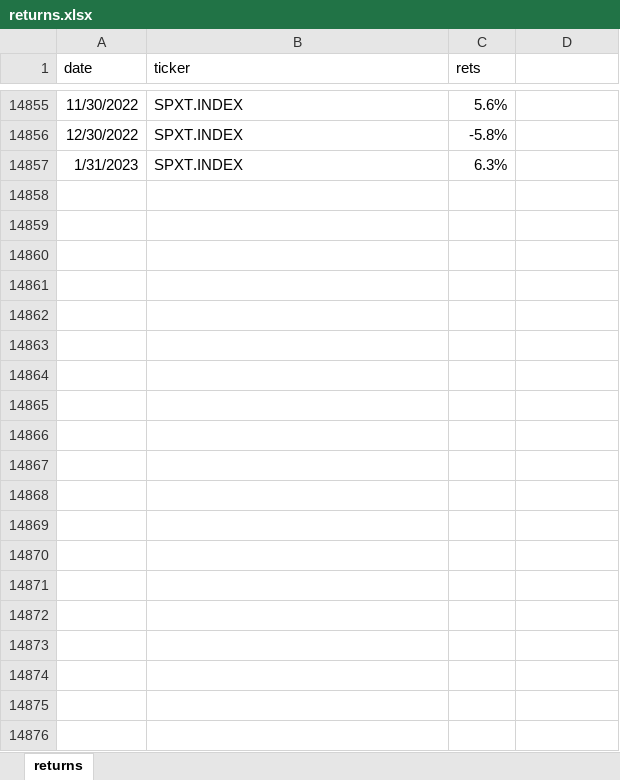
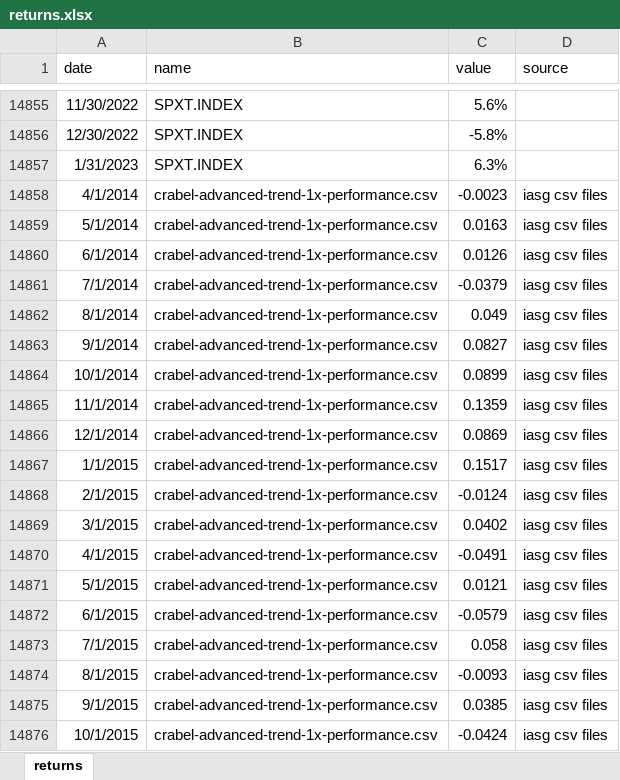
Before and after one commit to cordura21/Trading-bloque, an Excel workbook: data/returns.xlsx, sheet returns, drawn as a sheet; only a part is shown, gaps mark what is left out; values as stored, in another font and other column widths than the file's, no borders; the diff covers the shown part only; the diff names each change by its address in the sheet, - before the commit and + after, or states it on an @@ line.

Commit message:
Added IASG importer

```diff
--- a/data/returns.xlsx (sheet returns)
+++ b/data/returns.xlsx (sheet returns)
-B1: ticker
+B1: name
-C1: rets
+C1: value
-D1: (empty)
+D1: source
+row 14858: 4/1/2014 | crabel-advanced-trend-1x-performance.csv | -0.0023 | iasg csv files
+row 14859: 5/1/2014 | crabel-advanced-trend-1x-performance.csv | 0.0163 | iasg csv files
+row 14860: 6/1/2014 | crabel-advanced-trend-1x-performance.csv | 0.0126 | iasg csv files
+row 14861: 7/1/2014 | crabel-advanced-trend-1x-performance.csv | -0.0379 | iasg csv files
+row 14862: 8/1/2014 | crabel-advanced-trend-1x-performance.csv | 0.049 | iasg csv files
+row 14863: 9/1/2014 | crabel-advanced-trend-1x-performance.csv | 0.0827 | iasg csv files
+row 14864: 10/1/2014 | crabel-advanced-trend-1x-performance.csv | 0.0899 | iasg csv files
+row 14865: 11/1/2014 | crabel-advanced-trend-1x-performance.csv | 0.1359 | iasg csv files
+row 14866: 12/1/2014 | crabel-advanced-trend-1x-performance.csv | 0.0869 | iasg csv files
+row 14867: 1/1/2015 | crabel-advanced-trend-1x-performance.csv | 0.1517 | iasg csv files
+row 14868: 2/1/2015 | crabel-advanced-trend-1x-performance.csv | -0.0124 | iasg csv files
+row 14869: 3/1/2015 | crabel-advanced-trend-1x-performance.csv | 0.0402 | iasg csv files
+row 14870: 4/1/2015 | crabel-advanced-trend-1x-performance.csv | -0.0491 | iasg csv files
+row 14871: 5/1/2015 | crabel-advanced-trend-1x-performance.csv | 0.0121 | iasg csv files
+row 14872: 6/1/2015 | crabel-advanced-trend-1x-performance.csv | -0.0579 | iasg csv files
+row 14873: 7/1/2015 | crabel-advanced-trend-1x-performance.csv | 0.058 | iasg csv files
+row 14874: 8/1/2015 | crabel-advanced-trend-1x-performance.csv | -0.0093 | iasg csv files
+row 14875: 9/1/2015 | crabel-advanced-trend-1x-performance.csv | 0.0385 | iasg csv files
+row 14876: 10/1/2015 | crabel-advanced-trend-1x-performance.csv | -0.0424 | iasg csv files
```
Also changed, not shown: 87 added rows elsewhere in this sheet, 12 other files.
